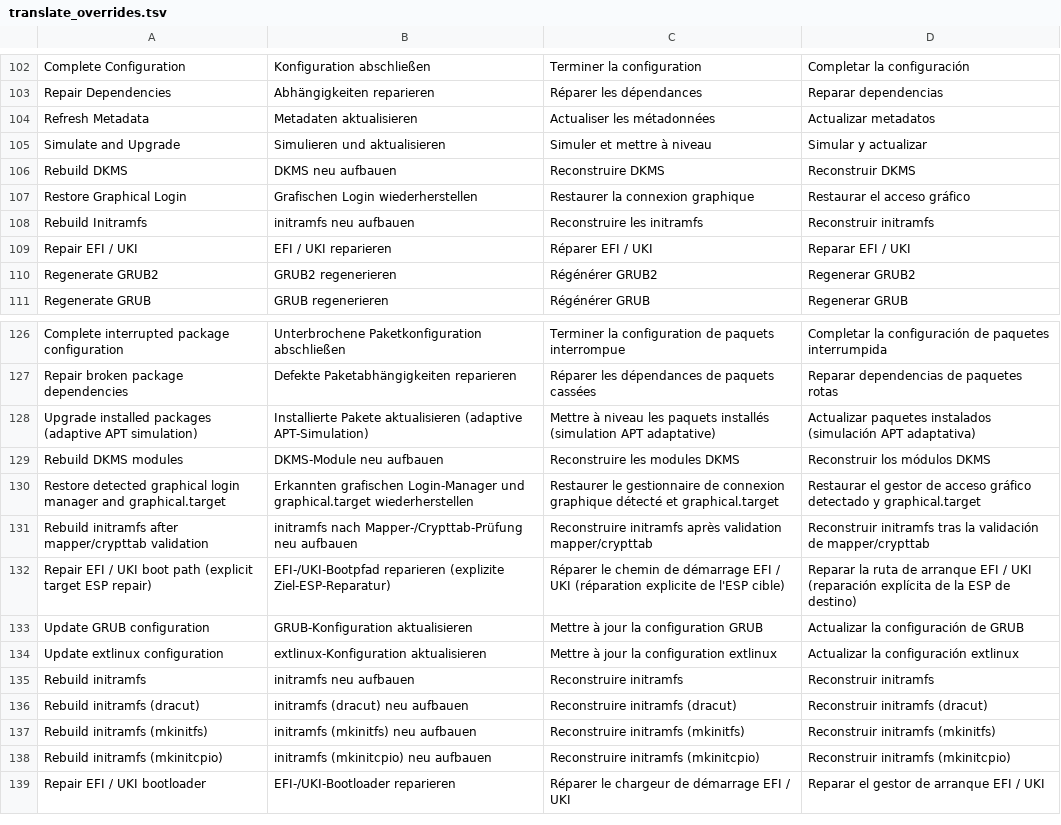
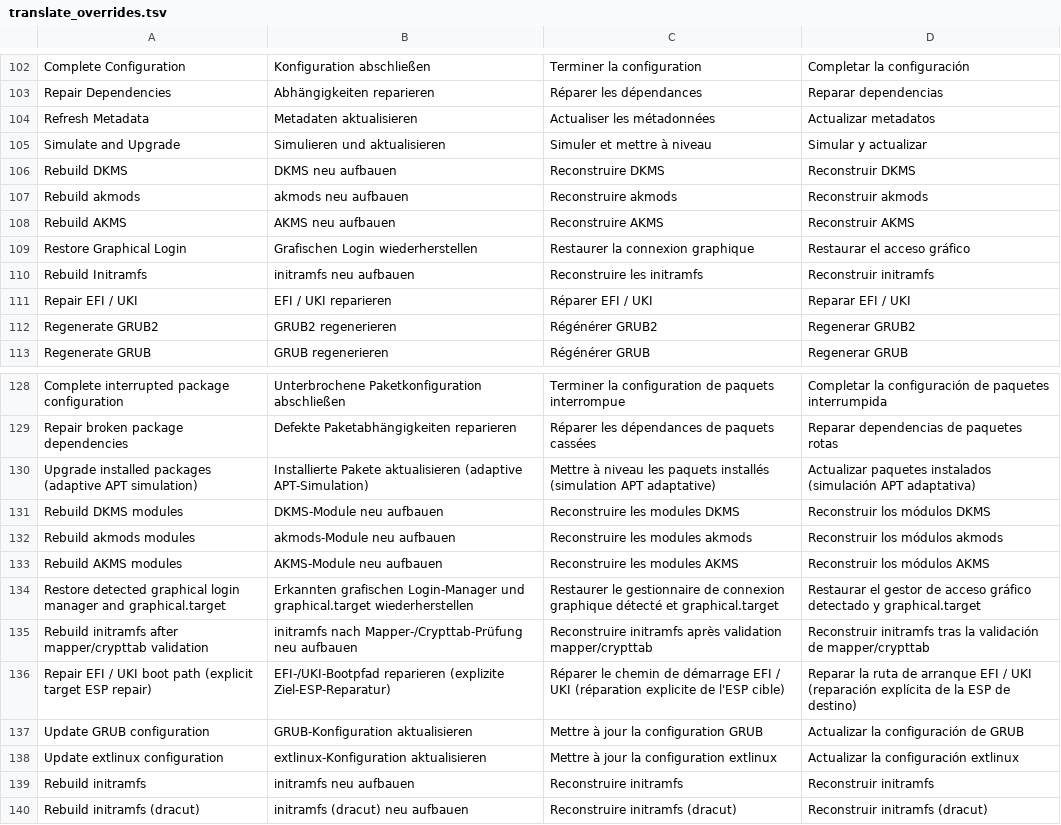
Before and after one commit to CaptainMorgan12/Boot_Bitch, a TSV file: tools/translate_overrides.tsv, drawn as a sheet; only a part is shown, gaps mark what is left out; the shorter side is filled out with more unchanged rows.

Commit message:
Support Fedora akmods and Alpine akms as kernel-module build systems
Add a module_build_system() resolver (dkms|akmods|akms|none), wire akmods and
akms into the dkms capability gate, emit a Module build system evidence line from
the diagnostics, route the rebuild repair to akmods --force / akms rebuild when
detected, make the repair tool display name and Full Repair plan text dynamic
(DKMS/akmods/AKMS), and protect the new terms from translation.

Note: the exact akmods/akms subcommands are unverified against real packages and
must be confirmed on the Fedora/Alpine rigs at checkpoint.

```diff
--- a/tools/translate_overrides.tsv
+++ b/tools/translate_overrides.tsv
@@ -106,2 +106,4 @@ Simulate and Upgrade	Simulieren und aktualisieren	Simuler et mettre à niveau	Si
 Rebuild DKMS	DKMS neu aufbauen	Reconstruire DKMS	Reconstruir DKMS
+Rebuild akmods	akmods neu aufbauen	Reconstruire akmods	Reconstruir akmods
+Rebuild AKMS	AKMS neu aufbauen	Reconstruire AKMS	Reconstruir AKMS
 Restore Graphical Login	Grafischen Login wiederherstellen	Restaurer la connexion graphique	Restaurar el acceso gráfico
@@ -129,2 +131,4 @@ Upgrade installed packages (adaptive APT simulation)	Installierte Pakete aktuali
 Rebuild DKMS modules	DKMS-Module neu aufbauen	Reconstruire les modules DKMS	Reconstruir los módulos DKMS
+Rebuild akmods modules	akmods-Module neu aufbauen	Reconstruire les modules akmods	Reconstruir los módulos akmods
+Rebuild AKMS modules	AKMS-Module neu aufbauen	Reconstruire les modules AKMS	Reconstruir los módulos AKMS
 Restore detected graphical login manager and graphical.target	Erkannten grafischen Login-Manager und graphical.target wiederherstellen	Restaurer le gestionnaire de connexion graphique détecté et graphical.target	Restaurar el gestor de acceso gráfico detectado y graphical.target
```
Also changed, not shown: 8 other files.
